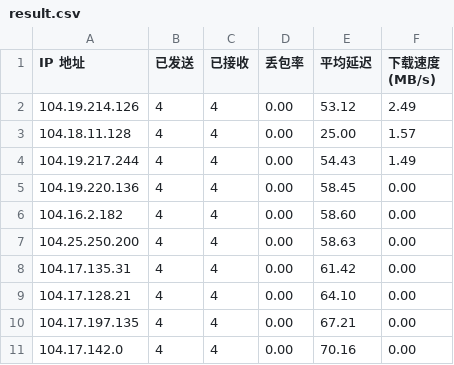
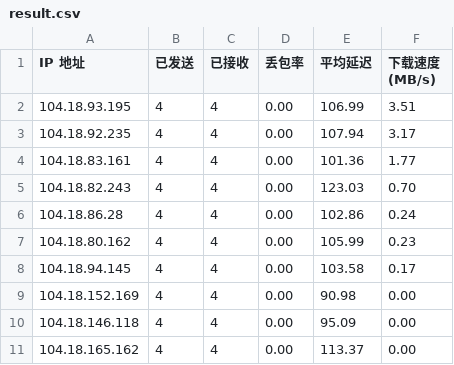
Before and after one commit to cutexiaoguigui/edgetunnel, a CSV file: result.csv, drawn as a sheet.

Commit message:
Add files via upload

```diff
--- a/result.csv
+++ b/result.csv
@@ -1,11 +1,11 @@
 IP 地址,已发送,已接收,丢包率,平均延迟,下载速度 (MB/s)
-104.19.214.126,4,4,0.00,53.12,2.49
-104.18.11.128,4,4,0.00,25.00,1.57
-104.19.217.244,4,4,0.00,54.43,1.49
-104.19.220.136,4,4,0.00,58.45,0.00
-104.16.2.182,4,4,0.00,58.60,0.00
-104.25.250.200,4,4,0.00,58.63,0.00
-104.17.135.31,4,4,0.00,61.42,0.00
-104.17.128.21,4,4,0.00,64.10,0.00
-104.17.197.135,4,4,0.00,67.21,0.00
-104.17.142.0,4,4,0.00,70.16,0.00
+104.18.93.195,4,4,0.00,106.99,3.51
+104.18.92.235,4,4,0.00,107.94,3.17
+104.18.83.161,4,4,0.00,101.36,1.77
+104.18.82.243,4,4,0.00,123.03,0.70
+104.18.86.28,4,4,0.00,102.86,0.24
+104.18.80.162,4,4,0.00,105.99,0.23
+104.18.94.145,4,4,0.00,103.58,0.17
+104.18.152.169,4,4,0.00,90.98,0.00
+104.18.146.118,4,4,0.00,95.09,0.00
+104.18.165.162,4,4,0.00,113.37,0.00
```
